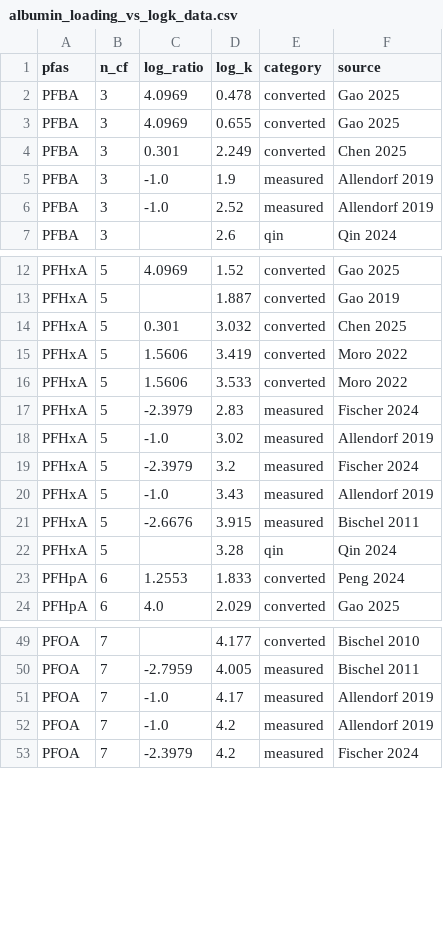
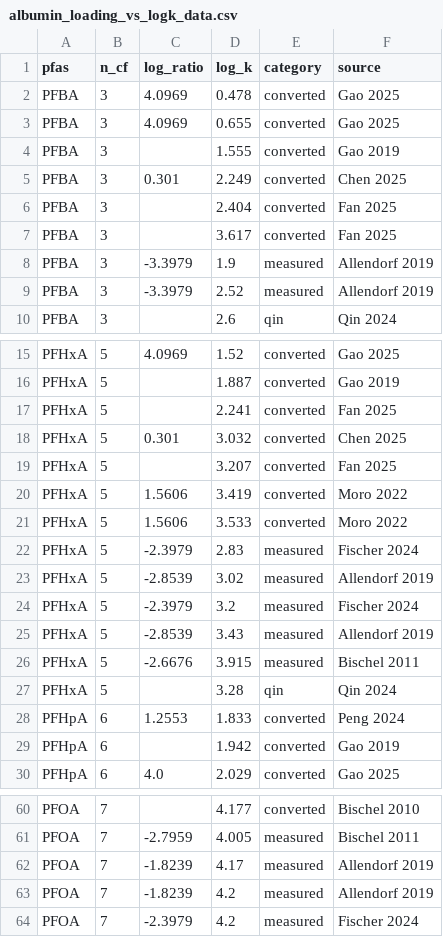
Before and after one commit to sdey17/pfas_tk, a CSV file: tk_review/figures/albumin_loading_vs_logk_data.csv, drawn as a sheet; only a part is shown, gaps mark what is left out; the diff covers the shown part only.

```diff
--- a/tk_review/figures/albumin_loading_vs_logk_data.csv
+++ b/tk_review/figures/albumin_loading_vs_logk_data.csv
@@ -3,5 +3,8 @@ PFBA,3,4.0969,0.478,converted,Gao 2025
 PFBA,3,4.0969,0.655,converted,Gao 2025
+PFBA,3,,1.555,converted,Gao 2019
 PFBA,3,0.301,2.249,converted,Chen 2025
-PFBA,3,-1.0,1.9,measured,Allendorf 2019
-PFBA,3,-1.0,2.52,measured,Allendorf 2019
+PFBA,3,,2.404,converted,Fan 2025
+PFBA,3,,3.617,converted,Fan 2025
+PFBA,3,-3.3979,1.9,measured,Allendorf 2019
+PFBA,3,-3.3979,2.52,measured,Allendorf 2019
 PFBA,3,,2.6,qin,Qin 2024
@@ -13,3 +16,5 @@ PFHxA,5,4.0969,1.52,converted,Gao 2025
 PFHxA,5,,1.887,converted,Gao 2019
+PFHxA,5,,2.241,converted,Fan 2025
 PFHxA,5,0.301,3.032,converted,Chen 2025
+PFHxA,5,,3.207,converted,Fan 2025
 PFHxA,5,1.5606,3.419,converted,Moro 2022
@@ -17,5 +22,5 @@ PFHxA,5,1.5606,3.533,converted,Moro 2022
 PFHxA,5,-2.3979,2.83,measured,Fischer 2024
-PFHxA,5,-1.0,3.02,measured,Allendorf 2019
+PFHxA,5,-2.8539,3.02,measured,Allendorf 2019
 PFHxA,5,-2.3979,3.2,measured,Fischer 2024
-PFHxA,5,-1.0,3.43,measured,Allendorf 2019
+PFHxA,5,-2.8539,3.43,measured,Allendorf 2019
 PFHxA,5,-2.6676,3.915,measured,Bischel 2011
@@ -23,2 +28,3 @@ PFHxA,5,,3.28,qin,Qin 2024
 PFHpA,6,1.2553,1.833,converted,Peng 2024
+PFHpA,6,,1.942,converted,Gao 2019
 PFHpA,6,4.0,2.029,converted,Gao 2025
@@ -50,4 +61,4 @@ PFOA,7,,4.177,converted,Bischel 2010
 PFOA,7,-2.7959,4.005,measured,Bischel 2011
-PFOA,7,-1.0,4.17,measured,Allendorf 2019
-PFOA,7,-1.0,4.2,measured,Allendorf 2019
+PFOA,7,-1.8239,4.17,measured,Allendorf 2019
+PFOA,7,-1.8239,4.2,measured,Allendorf 2019
 PFOA,7,-2.3979,4.2,measured,Fischer 2024
```
Also changed, not shown: 7 added rows and 4 edited cells elsewhere in this file, 2 other files.
